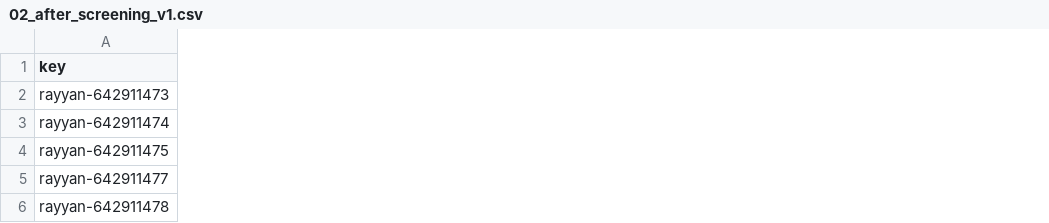
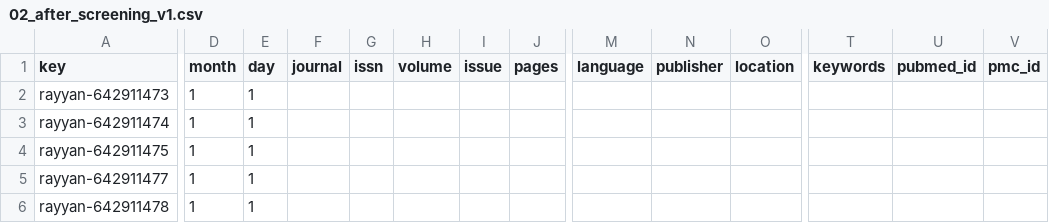
Before and after one commit to lengchay2306/SomniSensePaper, a CSV file: SP27SE/nguyentrungkien/SLR/02_after_screening_v1.csv, drawn as a sheet; only a part is shown, gaps mark what is left out; the diff covers the shown part only; the diff names each change by its address in the sheet, - before the commit and + after, or states it on an @@ line.

```diff
--- a/SP27SE/nguyentrungkien/SLR/02_after_screening_v1.csv
+++ b/SP27SE/nguyentrungkien/SLR/02_after_screening_v1.csv
+column D (month), rows 2-6: all 1
+column E (day), rows 2-6: all 1
+column F (journal), empty
+column G (issn), empty
+column H (volume), empty
+column I (issue), empty
+column J (pages), empty
+column M (language), empty
+column N (publisher), empty
+column O (location), empty
+column T (keywords), empty
+column U (pubmed_id), empty
+column V (pmc_id), empty
```
Also changed, not shown: 131 edited cells elsewhere in this file, 3 other files.
